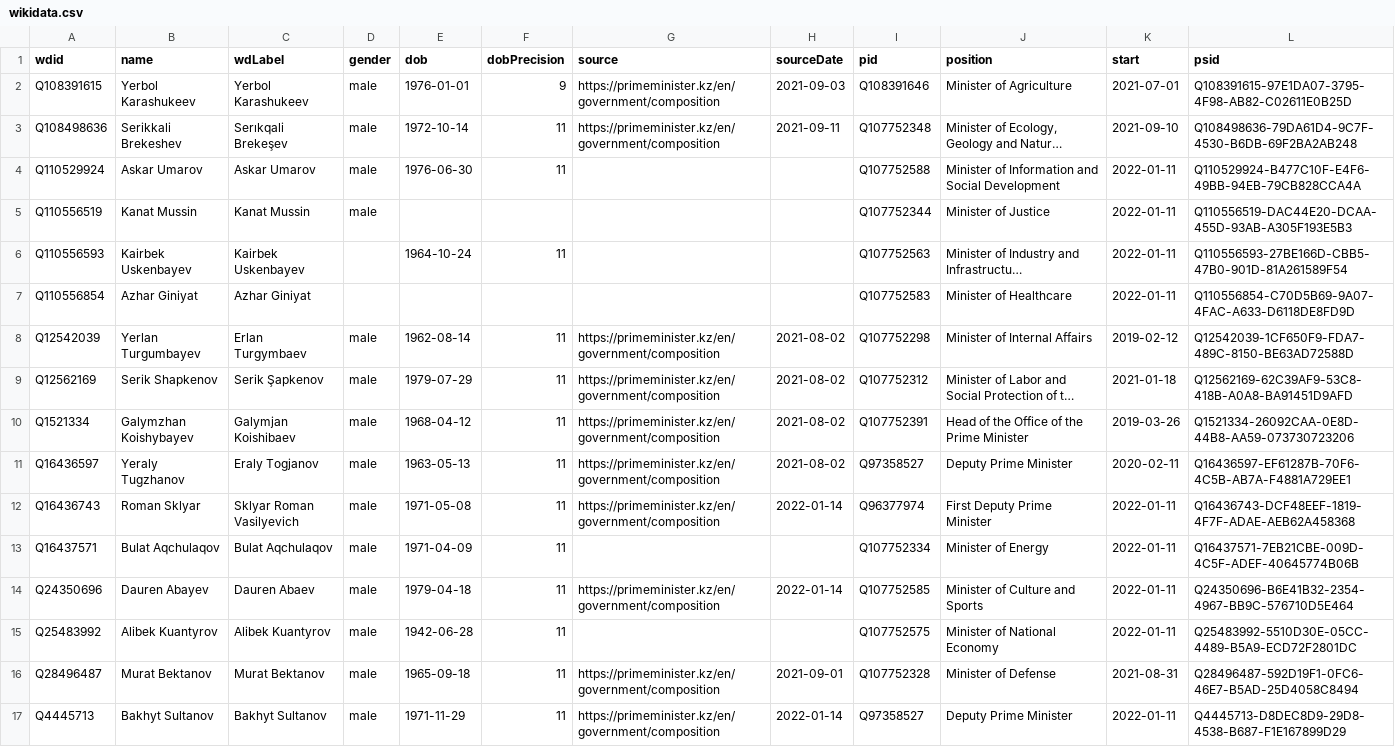
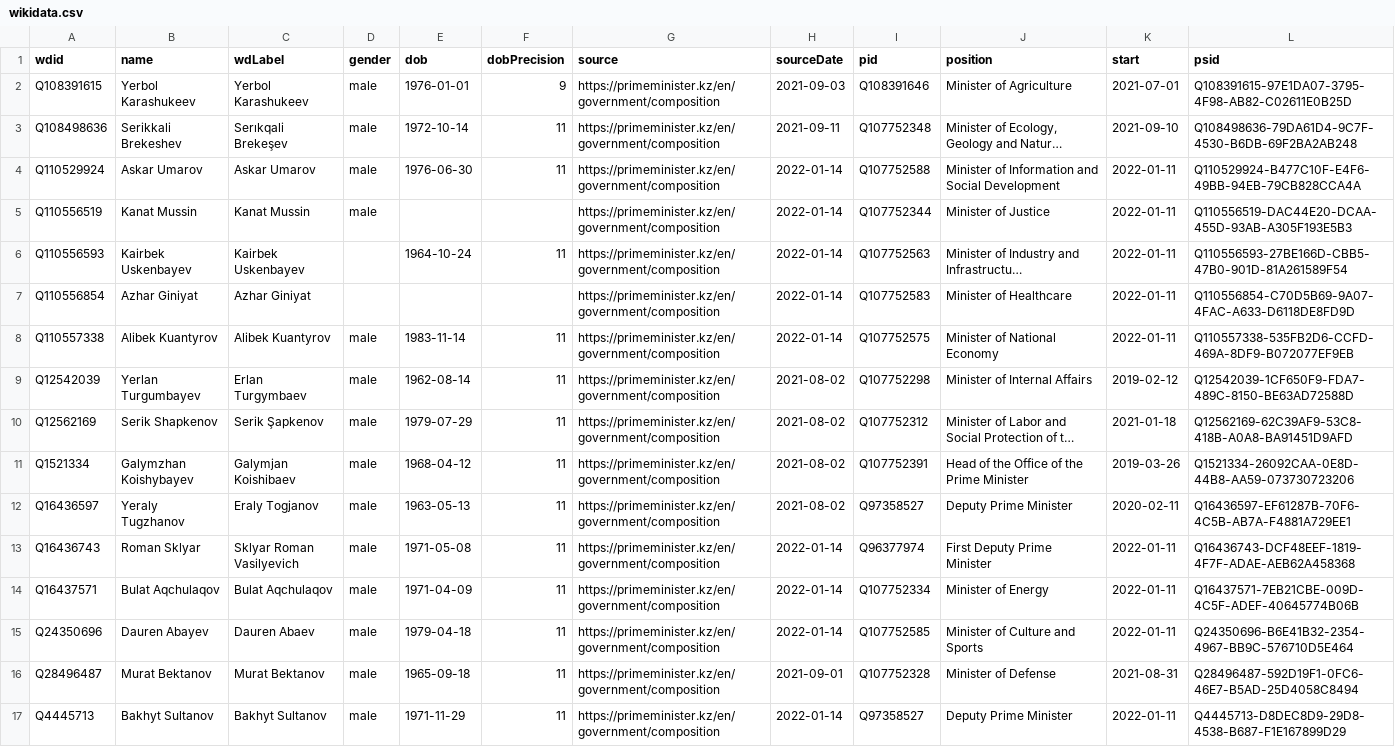
Before and after one commit to every-politician-scrapers/kazakhstan-cabinet, a CSV file: data/wikidata.csv, drawn as a sheet; only a part is shown; long unchanged cells end in …; removed rows and columns are numbered as before the commit, all else as after; the diff names each change by its address in the sheet, - before the commit and + after, or states it on an @@ line.

Commit message:
Compare external sources to Wikidata

```diff
--- a/data/wikidata.csv
+++ b/data/wikidata.csv
-G4:G7 (source): (empty)
+G4:G7 (source): https://primeminister.kz/en/government/composition
-H4:H7 (sourceDate): (empty)
+H4:H7 (sourceDate): 2022-01-14
+row 8: Q110557338 | Alibek Kuantyrov | Alibek Kuantyrov | male | 1983-11-14 | 11 | https://primeminister.kz/en/government/composition | 2022-01-14 | Q107752575 | Minister of National Economy | 2022-01-11 | Q110557338-535FB2D6-CCFD-469A-8DF9-B072077EF9EB
-G14 (source): (empty)
+G14 (source): https://primeminister.kz/en/government/composition
-H14 (sourceDate): (empty)
+H14 (sourceDate): 2022-01-14
-row 15: Q25483992 | Alibek Kuantyrov | Alibek Kuantyrov | male | 1942-06-28 | 11 |  |  | Q107752575 | Minister of National Economy | 2022-01-11 | Q25483992-5510D30E-05CC-4489-B5A9-ECD72F2801DC
```
